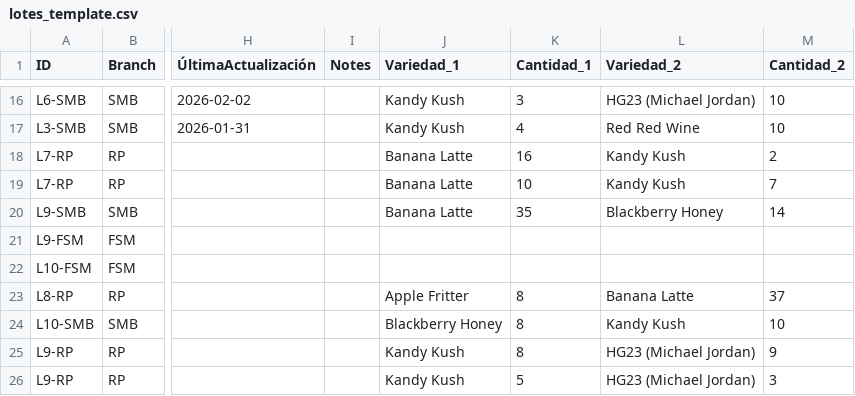
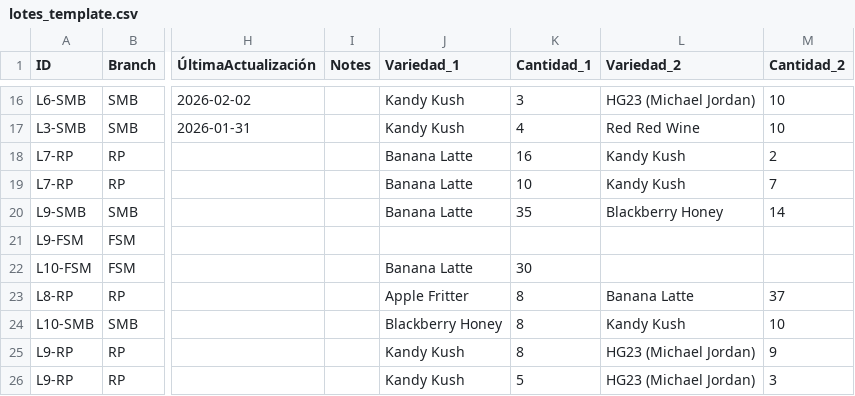
Before and after one commit to ALi3naTEd0/control_lotes, a CSV file: lotes_template.csv, drawn as a sheet; only a part is shown, gaps mark what is left out; the diff names each change by its address in the sheet, - before the commit and + after, or states it on an @@ line.

Commit message:
Actualización 2026-06-09 16:44 JP

```diff
--- a/lotes_template.csv
+++ b/lotes_template.csv
-J22 (Variedad_1): (empty)
+J22 (Variedad_1): Banana Latte
-K22 (Cantidad_1): (empty)
+K22 (Cantidad_1): 30
```
